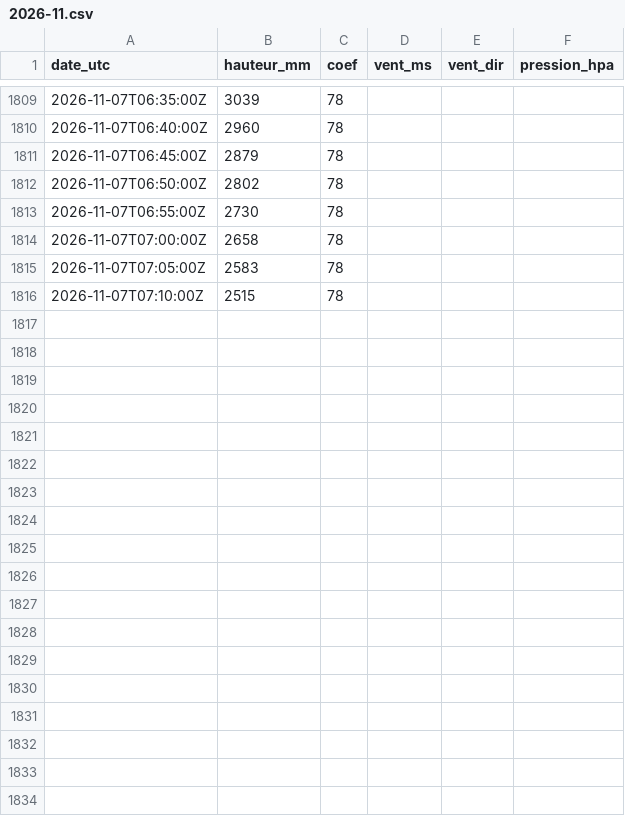
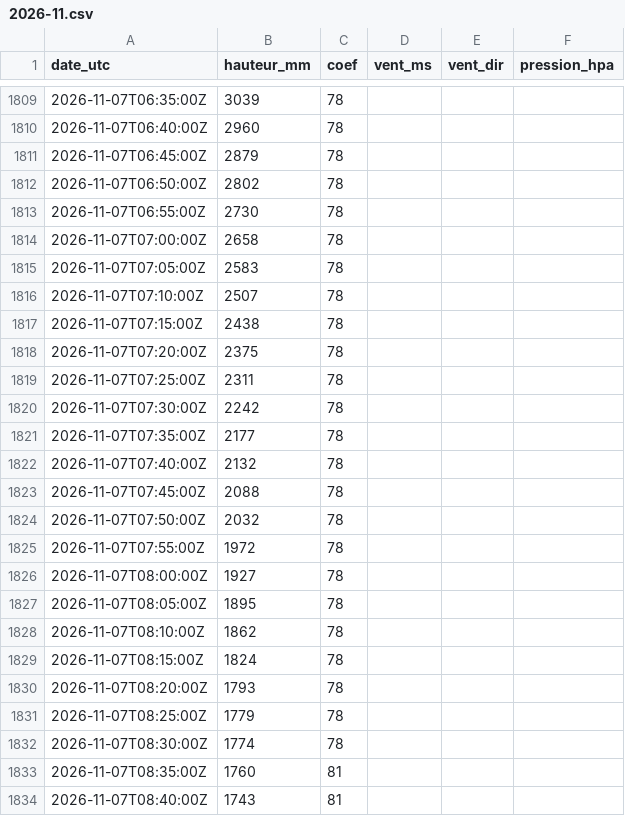
Before and after one commit to antreizh/hydraulne, a CSV file: data/maree-brest/2026-11.csv, drawn as a sheet; only a part is shown, gaps mark what is left out; the diff covers the shown part only.

```diff
--- a/data/maree-brest/2026-11.csv
+++ b/data/maree-brest/2026-11.csv
@@ -1815,2 +1815,20 @@ date_utc;hauteur_mm;coef;vent_ms;vent_dir;pression_hpa
 2026-11-07T07:05:00Z;2583;78;;;
-2026-11-07T07:10:00Z;2515;78;;;
+2026-11-07T07:10:00Z;2507;78;;;
+2026-11-07T07:15:00Z;2438;78;;;
+2026-11-07T07:20:00Z;2375;78;;;
+2026-11-07T07:25:00Z;2311;78;;;
+2026-11-07T07:30:00Z;2242;78;;;
+2026-11-07T07:35:00Z;2177;78;;;
+2026-11-07T07:40:00Z;2132;78;;;
+2026-11-07T07:45:00Z;2088;78;;;
+2026-11-07T07:50:00Z;2032;78;;;
+2026-11-07T07:55:00Z;1972;78;;;
+2026-11-07T08:00:00Z;1927;78;;;
+2026-11-07T08:05:00Z;1895;78;;;
+2026-11-07T08:10:00Z;1862;78;;;
+2026-11-07T08:15:00Z;1824;78;;;
+2026-11-07T08:20:00Z;1793;78;;;
+2026-11-07T08:25:00Z;1779;78;;;
+2026-11-07T08:30:00Z;1774;78;;;
+2026-11-07T08:35:00Z;1760;81;;;
+2026-11-07T08:40:00Z;1743;81;;;
```
Also changed, not shown: 31 added rows elsewhere in this file, data/maree-brest/pleines-basses-mers.csv, data/maree-guily-glaz/2026-11.csv.
